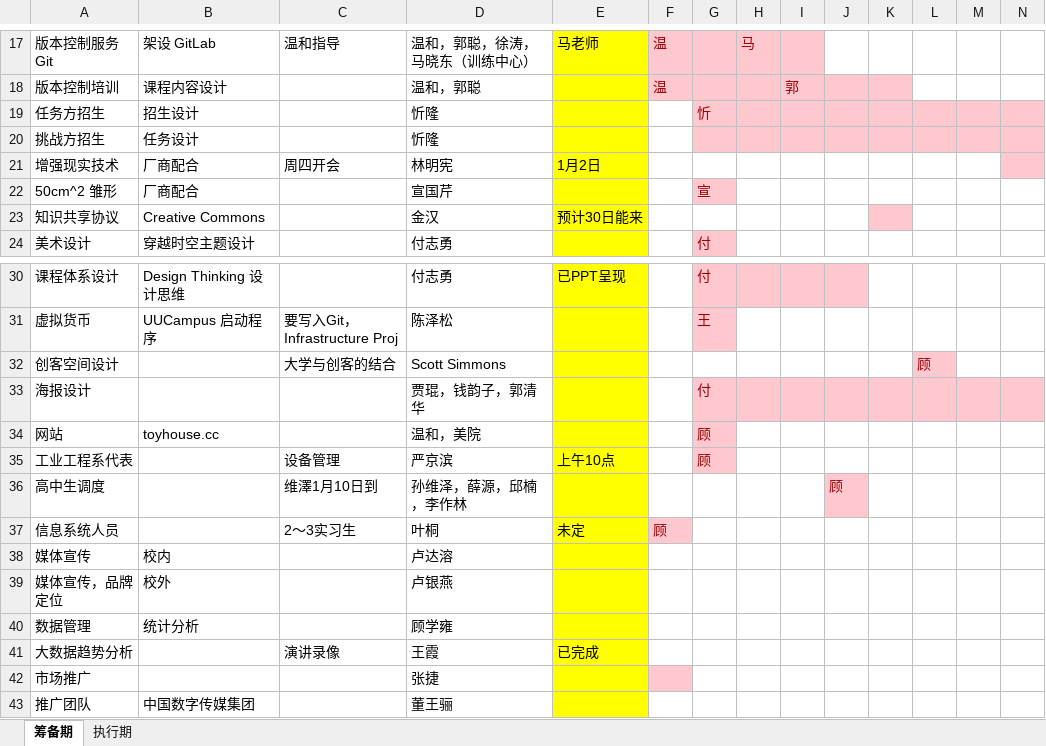
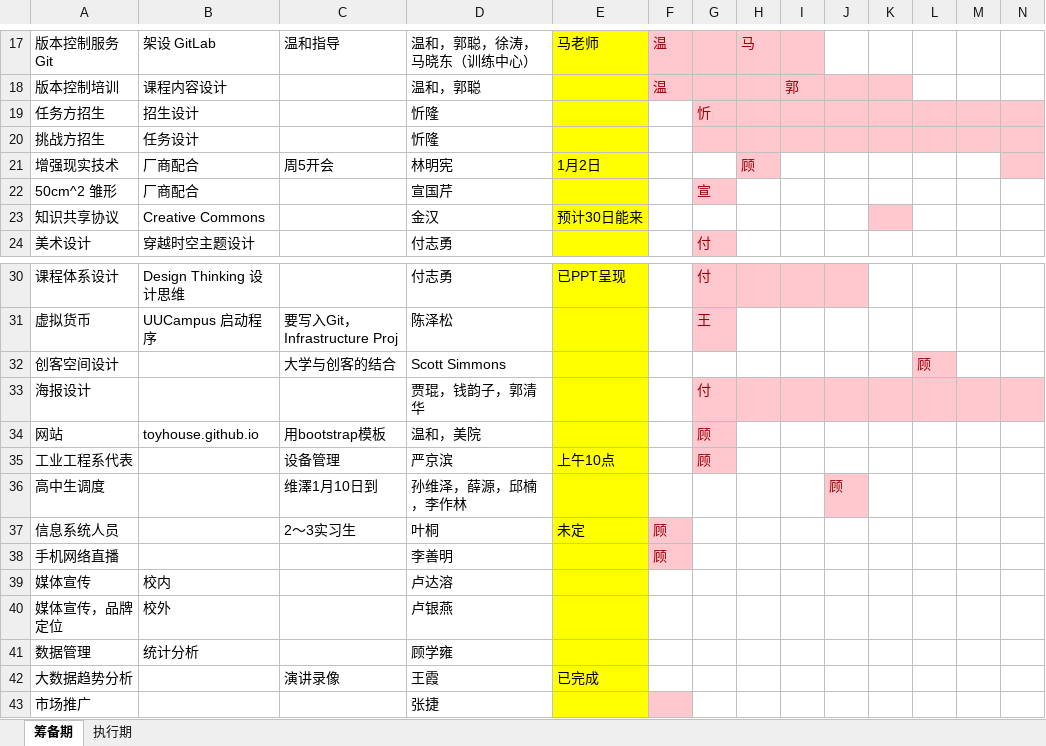
Before and after one commit to woodyme/2014JanXLP, an Excel workbook: 课程方案/ActivityList.xlsx, sheet 筹备期, drawn as a sheet; only a part is shown, gaps mark what is left out; the shorter side is filled out with more unchanged rows; values as stored, in another font and other column widths than the file's, no borders; rows hold the shown columns only; the diff names each change by its address in the sheet, - before the commit and + after, or states it on an @@ line.

```diff
--- a/课程方案/ActivityList.xlsx (sheet 筹备期)
+++ b/课程方案/ActivityList.xlsx (sheet 筹备期)
-C21: 周四开会
+C21: 周5开会
-H21: (empty)
+H21: 顾
-H21 fill: none
+H21 fill: #FFC7CE
-B34: toyhouse.cc
+B34: toyhouse.github.io
-C34: (empty)
+C34: 用bootstrap模板
+row 38: 手机网络直播 |  |  | 李善明 |  | 顾
```
Also changed, not shown: 2 other files.
